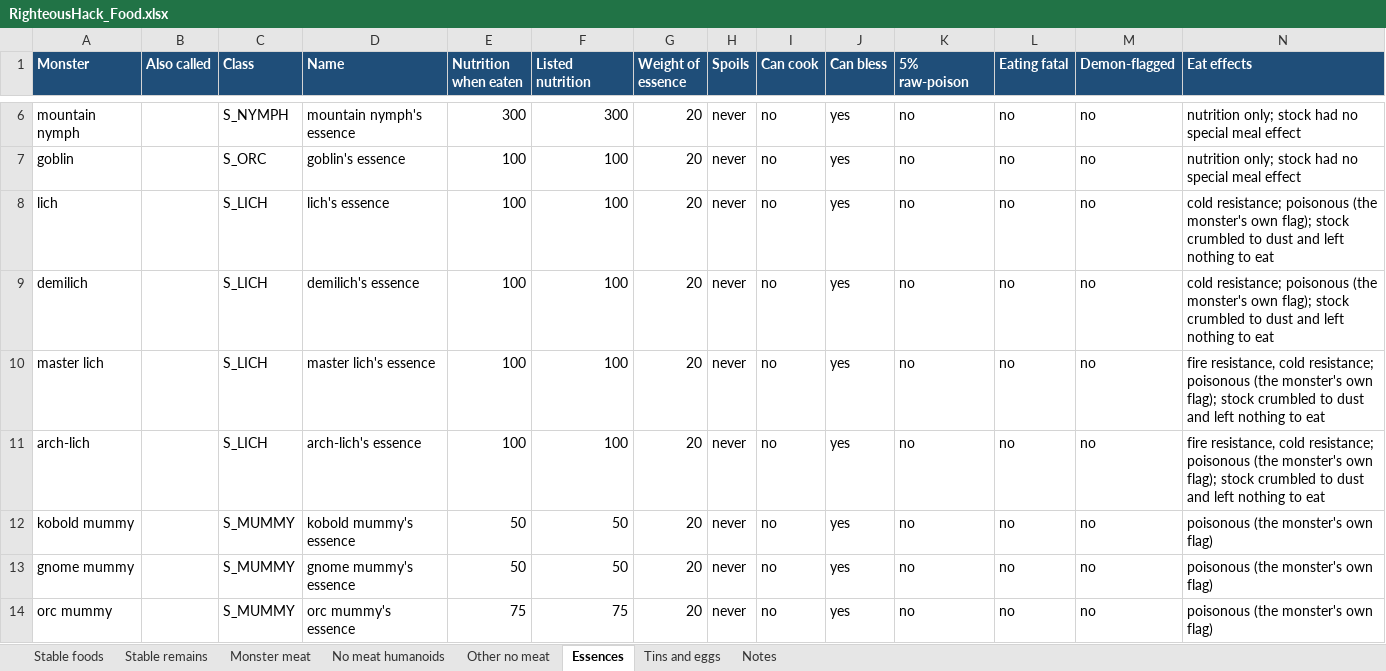
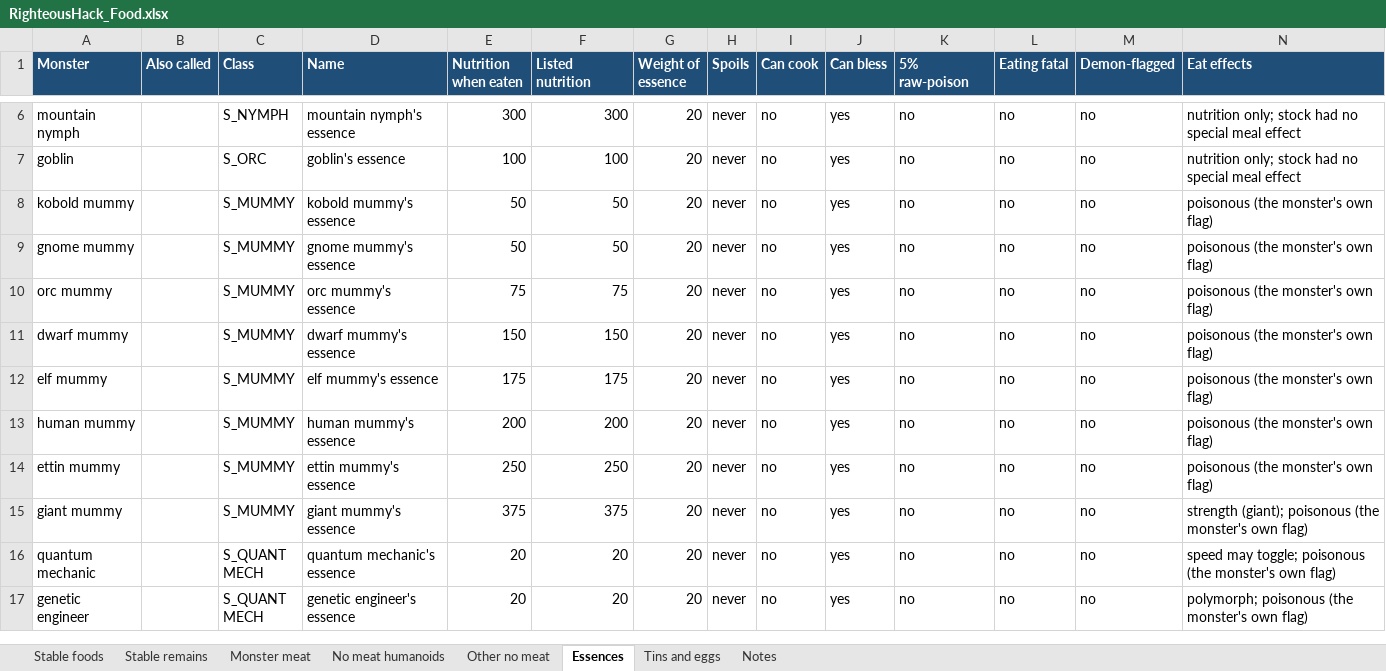
Before and after one commit to NetHack/NetHack, an Excel workbook: docs/RighteousHack_Food.xlsx, sheet Essences, drawn as a sheet; only a part is shown, gaps mark what is left out; the shorter side is filled out with more unchanged rows; values as stored, in another font and other column widths than the file's, no borders; table styles not drawn; rows hold the shown columns only; the diff names each change by its address in the sheet, - before the commit and + after, or states it on an @@ line.

```diff
--- a/docs/RighteousHack_Food.xlsx (sheet Essences)
+++ b/docs/RighteousHack_Food.xlsx (sheet Essences)
-row 8: lich |  | S_LICH | lich's essence | 100 | 100 | 20 | never | no | yes | no | no | no | cold resistance; poisonous (the monster's own flag); stock crumbled to dust and left nothing to eat
-row 9: demilich |  | S_LICH | demilich's essence | 100 | 100 | 20 | never | no | yes | no | no | no | cold resistance; poisonous (the monster's own flag); stock crumbled to dust and left nothing to eat
-row 10: master lich |  | S_LICH | master lich's essence | 100 | 100 | 20 | never | no | yes | no | no | no | fire resistance, cold resistance; poisonous (the monster's own flag); stock crumbled to dust and left nothing to eat
-row 11: arch-lich |  | S_LICH | arch-lich's essence | 100 | 100 | 20 | never | no | yes | no | no | no | fire resistance, cold resistance; poisonous (the monster's own flag); stock crumbled to dust and left nothing to eat
```
Also changed, not shown: sheet Other no meat, sheet Notes, sheet Monster meat, 8 other files.
